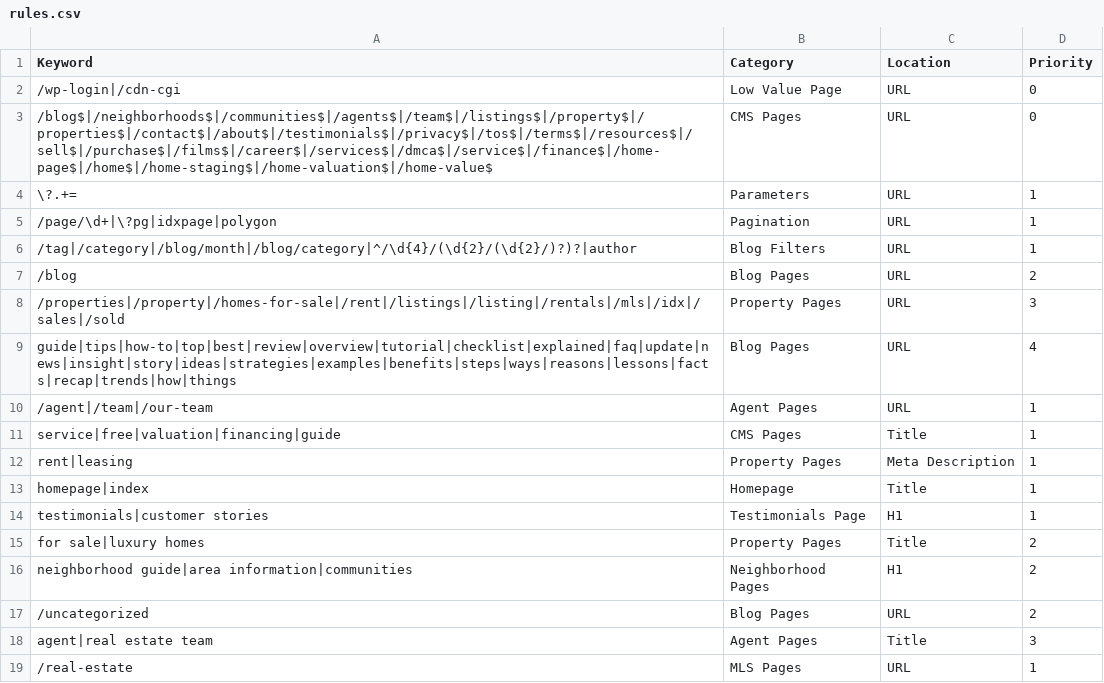
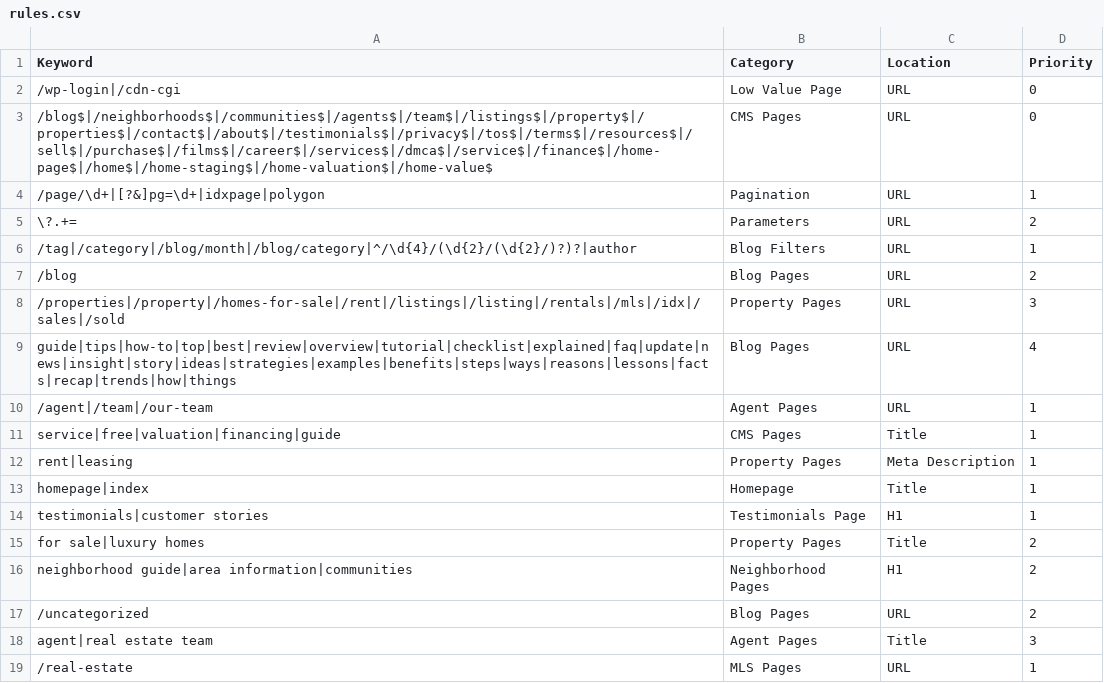
Before and after one commit to nachomanbot/categorize-2.0, a CSV file: rules.csv, drawn as a sheet.

Commit message:
Update rules.csv

```diff
--- a/rules.csv
+++ b/rules.csv
@@ -3,4 +3,4 @@ Keyword,Category,Location,Priority
 /blog$|/neighborhoods$|/communities$|/agents$|/team$|/listings$|/property$|/properties$|/contact$|/about$|/testimonials$|/privacy$|/tos$|/terms$|/resources$|/sell$|/purchase$|/films$|/career$|/services$|/dmca$|/service$|/finance$|/home-page$|/home$|/home-staging$|/home-valuation$|/home-value$,CMS Pages,URL,0
-\?.+=,Parameters,URL,1
-/page/\d+|\?pg|idxpage|polygon,Pagination,URL,1
+/page/\d+|[?&]pg=\d+|idxpage|polygon,Pagination,URL,1
+\?.+=,Parameters,URL,2
 /tag|/category|/blog/month|/blog/category|^/\d{4}/(\d{2}/(\d{2}/)?)?|author,Blog Filters,URL,1
```
